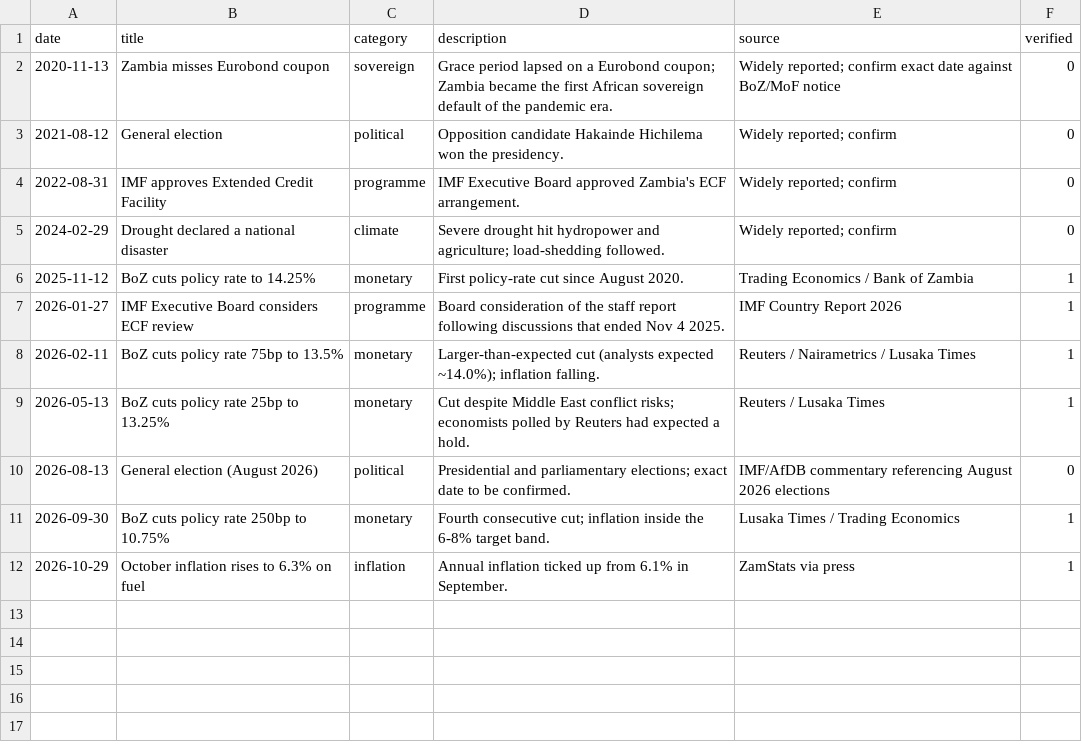
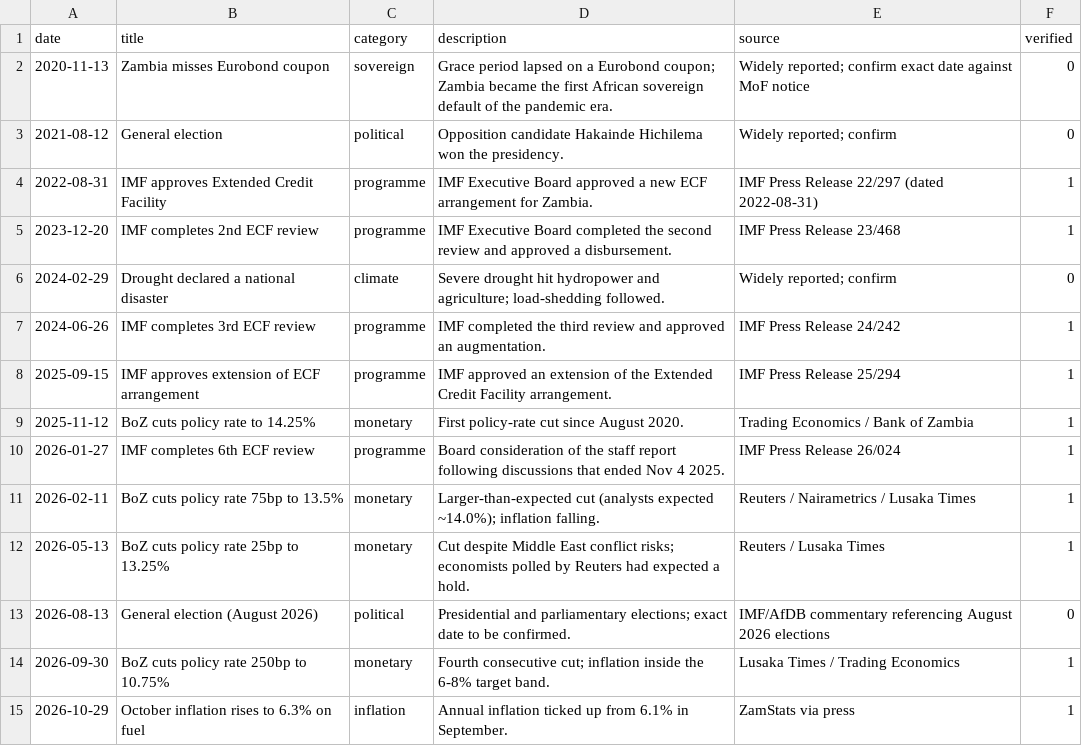
Before and after one commit to aaronchiwala/zambia-treasury-insight, a CSV file: data/events.csv, drawn as a sheet.

```diff
--- a/data/events.csv
+++ b/data/events.csv
@@ -1,8 +1,11 @@
 date,title,category,description,source,verified
-2020-11-13,Zambia misses Eurobond coupon,sovereign,Grace period lapsed on a Eurobond coupon; Zambia became the first African sovereign default of the pandemic era.,Widely reported; confirm exact date against BoZ/MoF notice,0
+2020-11-13,Zambia misses Eurobond coupon,sovereign,Grace period lapsed on a Eurobond coupon; Zambia became the first African sovereign default of the pandemic era.,Widely reported; confirm exact date against MoF notice,0
 2021-08-12,General election,political,Opposition candidate Hakainde Hichilema won the presidency.,Widely reported; confirm,0
-2022-08-31,IMF approves Extended Credit Facility,programme,IMF Executive Board approved Zambia's ECF arrangement.,Widely reported; confirm,0
+2022-08-31,IMF approves Extended Credit Facility,programme,IMF Executive Board approved a new ECF arrangement for Zambia.,IMF Press Release 22/297 (dated 2022-08-31),1
+2023-12-20,IMF completes 2nd ECF review,programme,IMF Executive Board completed the second review and approved a disbursement.,IMF Press Release 23/468,1
 2024-02-29,Drought declared a national disaster,climate,Severe drought hit hydropower and agriculture; load-shedding followed.,Widely reported; confirm,0
+2024-06-26,IMF completes 3rd ECF review,programme,IMF completed the third review and approved an augmentation.,IMF Press Release 24/242,1
+2025-09-15,IMF approves extension of ECF arrangement,programme,IMF approved an extension of the Extended Credit Facility arrangement.,IMF Press Release 25/294,1
 2025-11-12,BoZ cuts policy rate to 14.25%,monetary,First policy-rate cut since August 2020.,Trading Economics / Bank of Zambia,1
-2026-01-27,IMF Executive Board considers ECF review,programme,Board consideration of the staff report following discussions that ended Nov 4 2025.,IMF Country Report 2026,1
+2026-01-27,IMF completes 6th ECF review,programme,Board consideration of the staff report following discussions that ended Nov 4 2025.,IMF Press Release 26/024,1
 2026-02-11,BoZ cuts policy rate 75bp to 13.5%,monetary,Larger-than-expected cut (analysts expected ~14.0%); inflation falling.,Reuters / Nairametrics / Lusaka Times,1
```
Also changed, not shown: data/manual/CPI_YOY.csv, data/manual/POLICY_RATE.csv, 25 other files.
